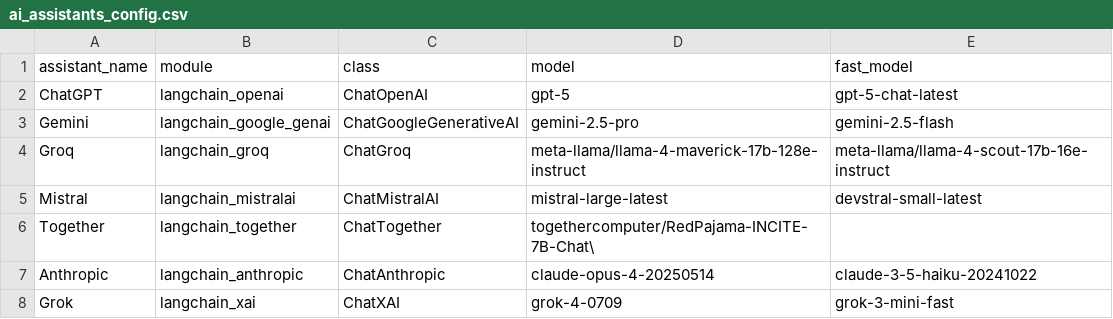
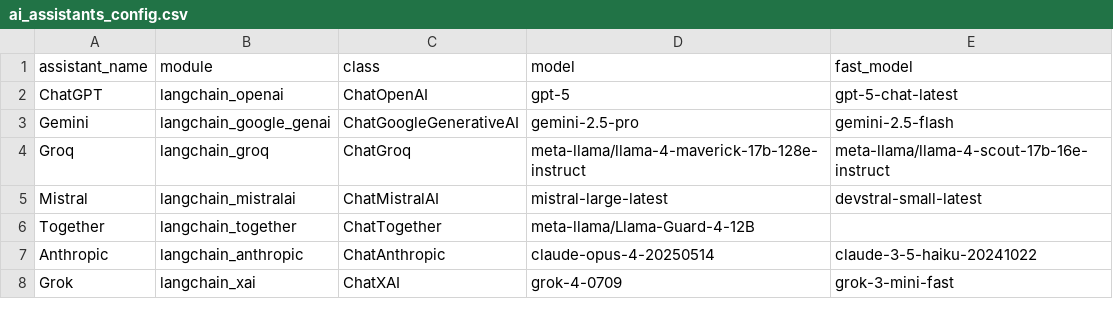
Before and after one commit to TsukiTsuKiss/llm-chat-system, a CSV file: ai_assistants_config.csv, drawn as a sheet.

```diff
--- a/ai_assistants_config.csv
+++ b/ai_assistants_config.csv
@@ -5,3 +5,3 @@ Groq,langchain_groq,ChatGroq,meta-llama/llama-4-maverick-17b-128e-instruct,meta-
 Mistral,langchain_mistralai,ChatMistralAI,mistral-large-latest,devstral-small-latest
-Together,langchain_together,ChatTogether,togethercomputer/RedPajama-INCITE-7B-Chat\,
+Together,langchain_together,ChatTogether,meta-llama/Llama-Guard-4-12B,
 Anthropic,langchain_anthropic,ChatAnthropic,claude-opus-4-20250514,claude-3-5-haiku-20241022
```
Also changed, not shown: 4 other files.
